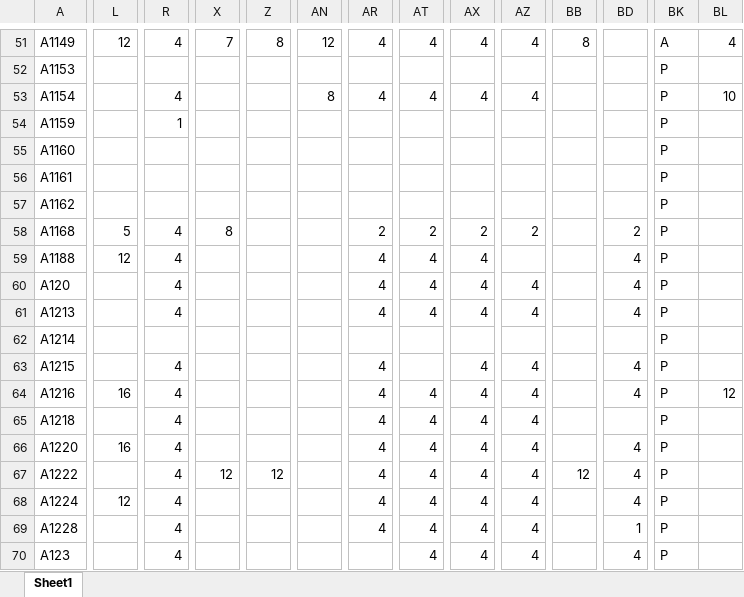
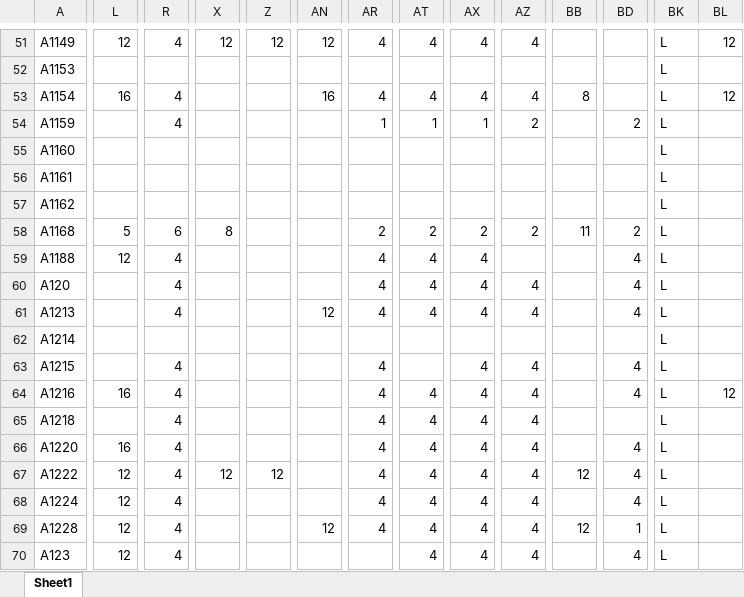
Before and after one commit to Skymanking/cham-cong, an Excel workbook: convert/Cong_thang_4.xlsx, sheet Sheet1, drawn as a sheet; only a part is shown, gaps mark what is left out; values as stored, in another font and other column widths than the file's, no borders; the diff covers the shown part only; the diff names each change by its address in the sheet, - before the commit and + after, or states it on an @@ line.

```diff
--- a/convert/Cong_thang_4.xlsx (sheet Sheet1)
+++ b/convert/Cong_thang_4.xlsx (sheet Sheet1)
-X51: 7
+X51: 12
-Z51: 8
+Z51: 12
-BB51: 8
+BB51: (empty)
-BK51: A
+BK51: L
-BL51: 4
+BL51: 12
-BK52:BK70: P
+BK52:BK70: L
-L53: (empty)
+L53: 16
-AN53: 8
+AN53: 16
-BB53: (empty)
+BB53: 8
-BL53: 10
+BL53: 12
-R54: 1
+R54: 4
-AR54: (empty)
+AR54: 1
-AT54: (empty)
+AT54: 1
-AX54: (empty)
+AX54: 1
-AZ54: (empty)
+AZ54: 2
-BD54: (empty)
+BD54: 2
-R58: 4
+R58: 6
-BB58: (empty)
+BB58: 11
-AN61: (empty)
+AN61: 12
-L67: (empty)
+L67: 12
-L69:L70: (empty)
+L69:L70: 12
-AN69: (empty)
+AN69: 12
-BB69: (empty)
+BB69: 12
```
Also changed, not shown: 1154 edited cells elsewhere in this sheet, convert/Bao cao vi pham.xlsx, convert/inout.xlsx, 11 other files.
